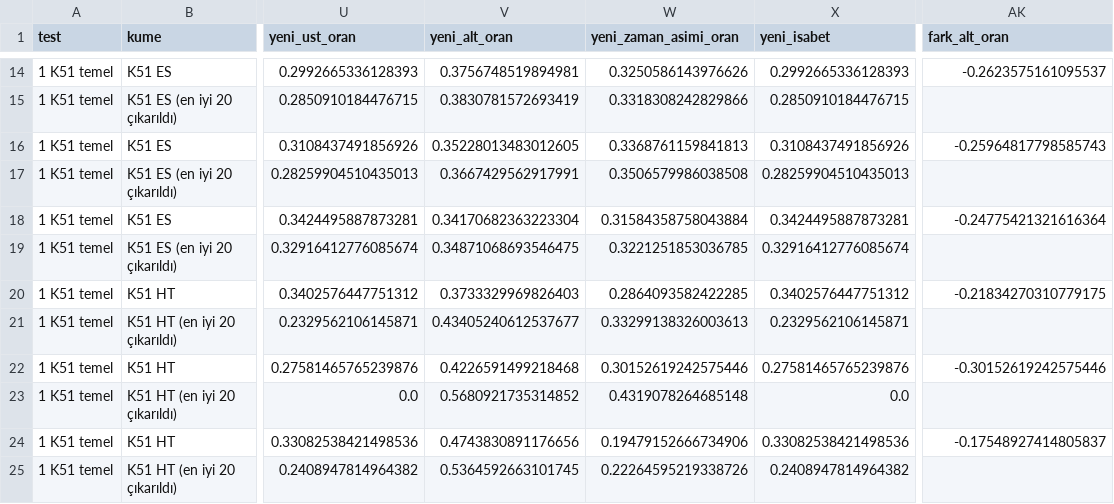
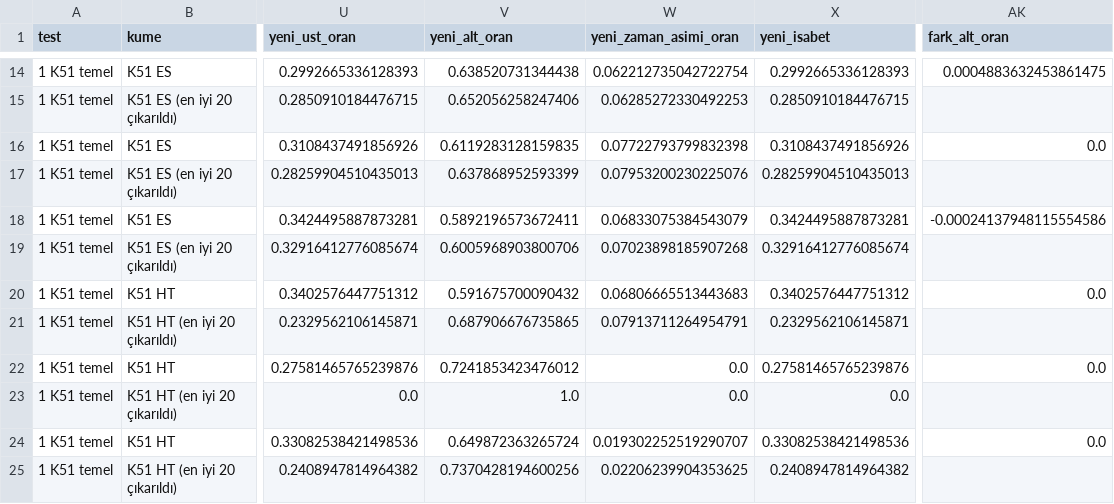
Before and after one commit to Cemalcelebi/col_yolu, a CSV file: arastirma_cikti/col_yolu_abd/K54_ESKI_YENI_TEST_KARSILASTIRMA.csv, drawn as a sheet; only a part is shown, gaps mark what is left out; the diff covers the shown part only; the diff names each change by its address in the sheet, - before the commit and + after, or states it on an @@ line.

```diff
--- a/arastirma_cikti/col_yolu_abd/K54_ESKI_YENI_TEST_KARSILASTIRMA.csv
+++ b/arastirma_cikti/col_yolu_abd/K54_ESKI_YENI_TEST_KARSILASTIRMA.csv
-V14 (yeni_alt_oran): 0.3756748519894981
+V14 (yeni_alt_oran): 0.638520731344438
-W14 (yeni_zaman_asimi_oran): 0.3250586143976626
+W14 (yeni_zaman_asimi_oran): 0.062212735042722754
-AK14 (fark_alt_oran): -0.2623575161095537
+AK14 (fark_alt_oran): 0.0004883632453861475
-V15 (yeni_alt_oran): 0.3830781572693419
+V15 (yeni_alt_oran): 0.652056258247406
-W15 (yeni_zaman_asimi_oran): 0.3318308242829866
+W15 (yeni_zaman_asimi_oran): 0.06285272330492253
-V16 (yeni_alt_oran): 0.35228013483012605
+V16 (yeni_alt_oran): 0.6119283128159835
-W16 (yeni_zaman_asimi_oran): 0.3368761159841813
+W16 (yeni_zaman_asimi_oran): 0.07722793799832398
-AK16 (fark_alt_oran): -0.25964817798585743
+AK16 (fark_alt_oran): 0.0
-V17 (yeni_alt_oran): 0.3667429562917991
+V17 (yeni_alt_oran): 0.637868952593399
-W17 (yeni_zaman_asimi_oran): 0.3506579986038508
+W17 (yeni_zaman_asimi_oran): 0.07953200230225076
-V18 (yeni_alt_oran): 0.34170682363223304
+V18 (yeni_alt_oran): 0.5892196573672411
-W18 (yeni_zaman_asimi_oran): 0.31584358758043884
+W18 (yeni_zaman_asimi_oran): 0.06833075384543079
-AK18 (fark_alt_oran): -0.24775421321616364
+AK18 (fark_alt_oran): -0.00024137948115554586
-V19 (yeni_alt_oran): 0.34871068693546475
+V19 (yeni_alt_oran): 0.6005968903800706
-W19 (yeni_zaman_asimi_oran): 0.3221251853036785
+W19 (yeni_zaman_asimi_oran): 0.07023898185907268
-V20 (yeni_alt_oran): 0.3733329969826403
+V20 (yeni_alt_oran): 0.591675700090432
-W20 (yeni_zaman_asimi_oran): 0.2864093582422285
+W20 (yeni_zaman_asimi_oran): 0.06806665513443683
-AK20 (fark_alt_oran): -0.21834270310779175
+AK20 (fark_alt_oran): 0.0
-V21 (yeni_alt_oran): 0.43405240612537677
+V21 (yeni_alt_oran): 0.687906676735865
-W21 (yeni_zaman_asimi_oran): 0.33299138326003613
+W21 (yeni_zaman_asimi_oran): 0.07913711264954791
-V22 (yeni_alt_oran): 0.4226591499218468
+V22 (yeni_alt_oran): 0.7241853423476012
-W22 (yeni_zaman_asimi_oran): 0.30152619242575446
+W22 (yeni_zaman_asimi_oran): 0.0
-AK22 (fark_alt_oran): -0.30152619242575446
+AK22 (fark_alt_oran): 0.0
-V23 (yeni_alt_oran): 0.5680921735314852
+V23 (yeni_alt_oran): 1.0
-W23 (yeni_zaman_asimi_oran): 0.4319078264685148
+W23 (yeni_zaman_asimi_oran): 0.0
-V24 (yeni_alt_oran): 0.4743830891176656
+V24 (yeni_alt_oran): 0.649872363265724
-W24 (yeni_zaman_asimi_oran): 0.19479152666734906
+W24 (yeni_zaman_asimi_oran): 0.019302252519290707
-AK24 (fark_alt_oran): -0.17548927414805837
+AK24 (fark_alt_oran): 0.0
-V25 (yeni_alt_oran): 0.5364592663101745
+V25 (yeni_alt_oran): 0.7370428194600256
-W25 (yeni_zaman_asimi_oran): 0.22264595219338726
+W25 (yeni_zaman_asimi_oran): 0.02206239904353625
```
Also changed, not shown: 45 edited cells elsewhere in this file, 2 other files.
